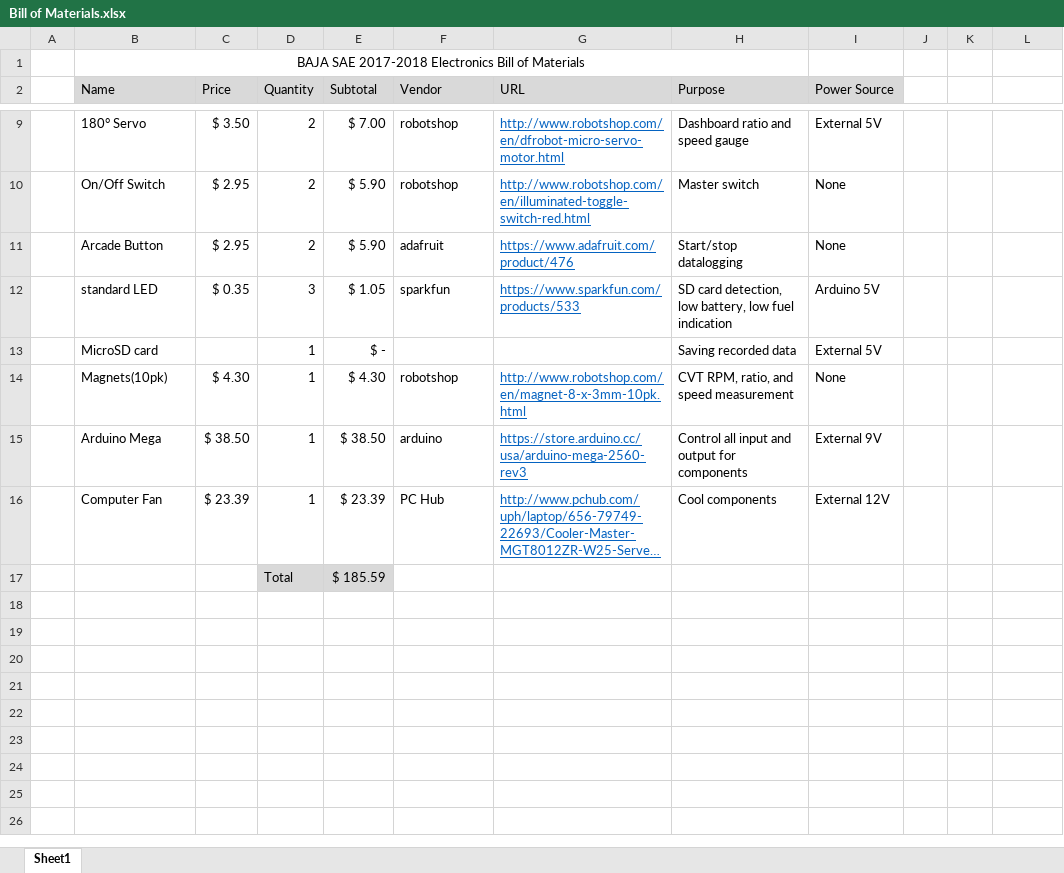
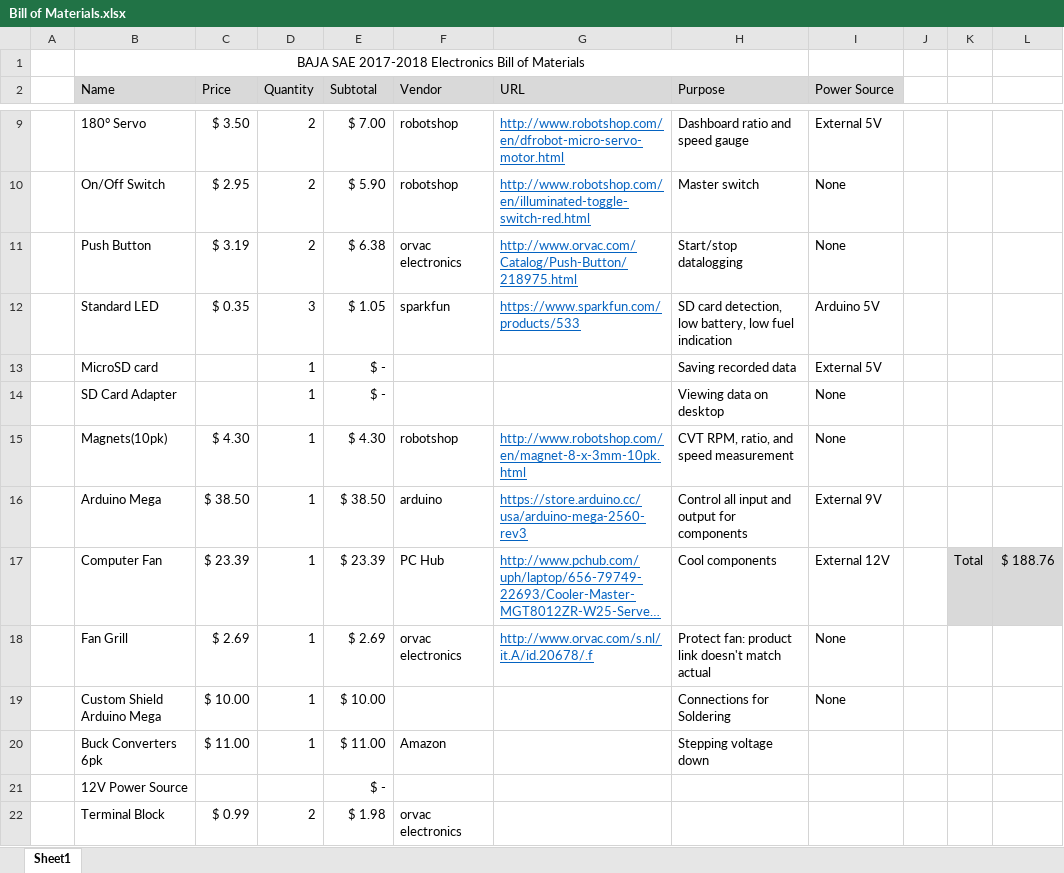
Before and after one commit to krystal-bc/Baja-SAE, an Excel workbook: Bill of Materials.xlsx, sheet Sheet1, drawn as a sheet; only a part is shown, gaps mark what is left out; long unchanged cells end in …; values as stored, in another font and other column widths than the file's, no borders; removed rows and columns are numbered as before the commit, all else as after; the diff names each change by its address in the sheet, - before the commit and + after, or states it on an @@ line.

```diff
--- a/Bill of Materials.xlsx (sheet Sheet1)
+++ b/Bill of Materials.xlsx (sheet Sheet1)
-row 11:  | Arcade Button | $ 2.95 | 2 | $ 5.90 | adafruit | https://www.adafruit.com/product/476 | Start/stop datalogging | None
+row 11:  | Push Button | $ 3.19 | 2 | $ 6.38 | orvac electronics | http://www.orvac.com/Catalog/Push-Button/218975.html | Start/stop datalogging | None
-B12 (Name): standard LED
+B12 (Name): Standard LED
+row 14:  | SD Card Adapter |  | 1 | $ - |  |  | Viewing data on desktop | None
-K17: (empty)
+K17: Total
-K17:L17 fill: none
+K17:L17 fill: #D9D9D9
-L17: (empty)
+L17: $ 188.76
-row 17:  |  |  | Total | $ 185.59
+row 18:  | Fan Grill | $ 2.69 | 1 | $ 2.69 | orvac electronics | http://www.orvac.com/s.nl/it.A/id.20678/.f | Protect fan: product link doesn't match actual | None
+row 19:  | Custom Shield Arduino Mega | $ 10.00 | 1 | $ 10.00 |  |  | Connections for Soldering | None
+row 20:  | Buck Converters 6pk | $ 11.00 | 1 | $ 11.00 | Amazon |  | Stepping voltage down
+row 21:  | 12V Power Source |  |  | $ -
+row 22:  | Terminal Block | $ 0.99 | 2 | $ 1.98 | orvac electronics
```
Also changed, not shown: formulas that keep their value, 1 other file.
